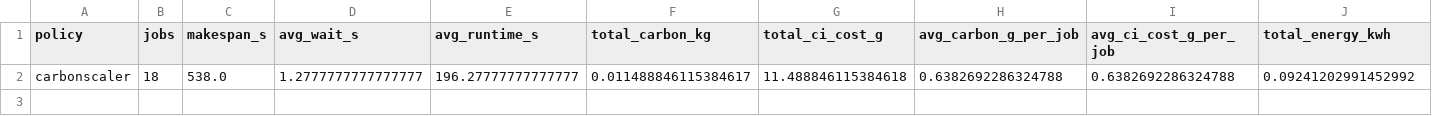
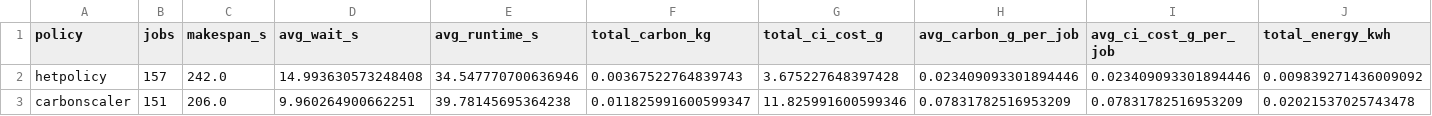
Before and after one commit to Large-scale-Sustainable-Computing-LSC/EcoKube, a CSV file: analysis/k8s_results/summary/pareto.csv, drawn as a sheet; only a part is shown; removed rows and columns are numbered as before the commit, all else as after; rows hold the shown columns only; the diff names each change by its address in the sheet, - before the commit and + after, or states it on an @@ line.

```diff
--- a/analysis/k8s_results/summary/pareto.csv
+++ b/analysis/k8s_results/summary/pareto.csv
-row 2: carbonscaler | 18 | 538.0 | 1.2777777777777777 | 196.27777777777777 | 0.011488846115384617 | 11.488846115384618 | 0.6382692286324788 | 0.6382692286324788 | 0.09241202991452992
+row 2: hetpolicy | 157 | 242.0 | 14.993630573248408 | 34.547770700636946 | 0.00367522764839743 | 3.675227648397428 | 0.023409093301894446 | 0.023409093301894446 | 0.009839271436009092
+row 3: carbonscaler | 151 | 206.0 | 9.960264900662251 | 39.78145695364238 | 0.011825991600599347 | 11.825991600599346 | 0.07831782516953209 | 0.07831782516953209 | 0.02021537025743478
```
Also changed, not shown: analysis/k8s_results/summary/summary.csv, kubenergysched/config/workloads.csv, 16 other files.
